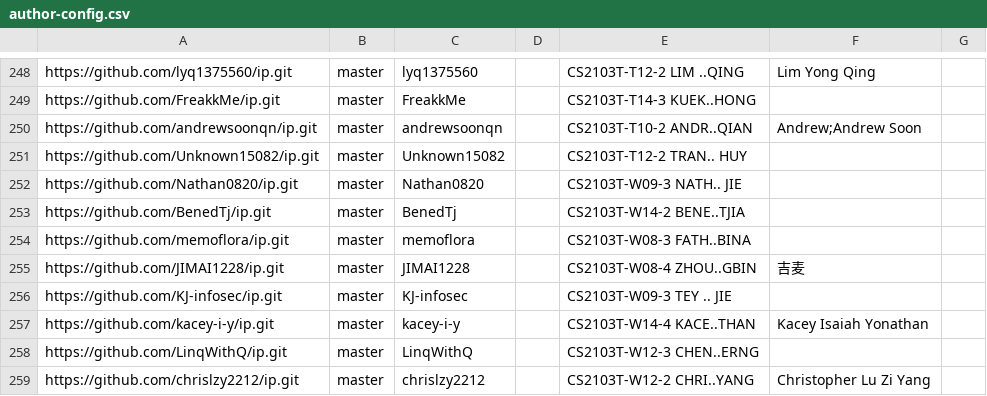
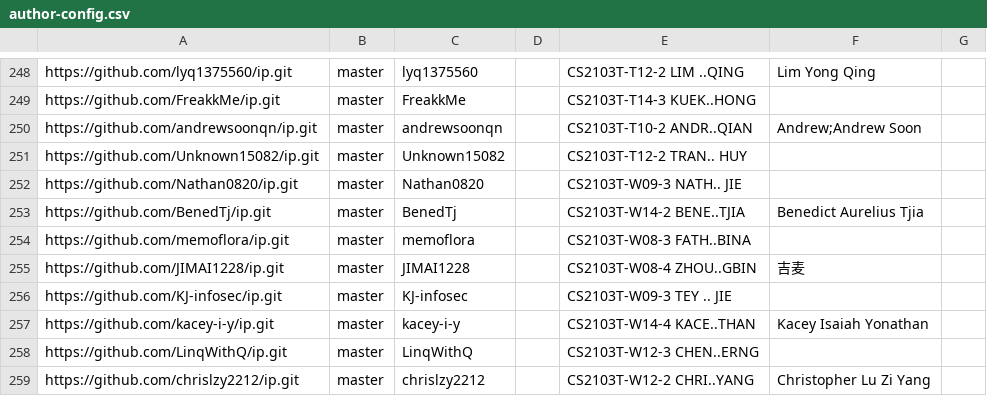
Before and after one commit to NUS-CS2103-AY2526-S2/ip-dashboard, a CSV file: config/author-config.csv, drawn as a sheet; only a part is shown, gaps mark what is left out.

Commit message:
Update configs

```diff
--- a/config/author-config.csv
+++ b/config/author-config.csv
@@ -252,3 +252,3 @@ https://github.com/Unknown15082/ip.git,master,Unknown15082,,CS2103T-T12-2 TRAN..
 https://github.com/Nathan0820/ip.git,master,Nathan0820,,CS2103T-W09-3 NATH.. JIE,,
-https://github.com/BenedTj/ip.git,master,BenedTj,,CS2103T-W14-2 BENE..TJIA,,
+https://github.com/BenedTj/ip.git,master,BenedTj,,CS2103T-W14-2 BENE..TJIA,Benedict Aurelius Tjia,
 https://github.com/memoflora/ip.git,master,memoflora,,CS2103T-W08-3 FATH..BINA,,
```
